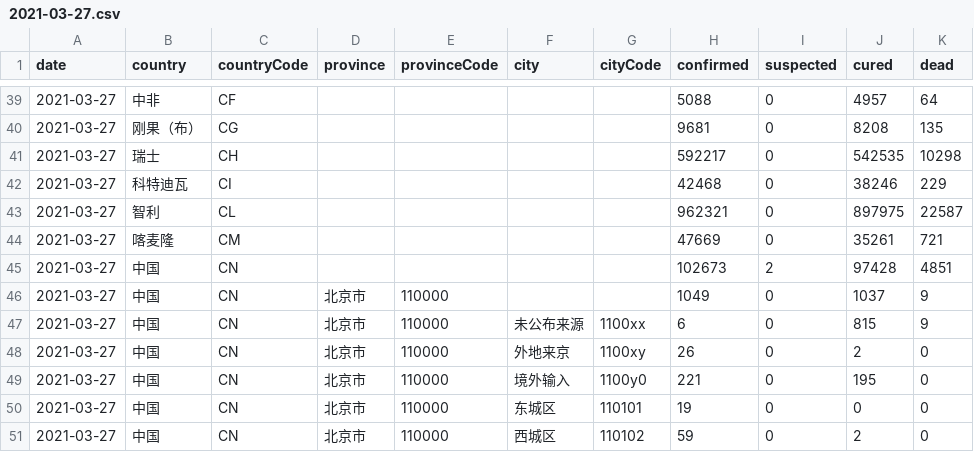
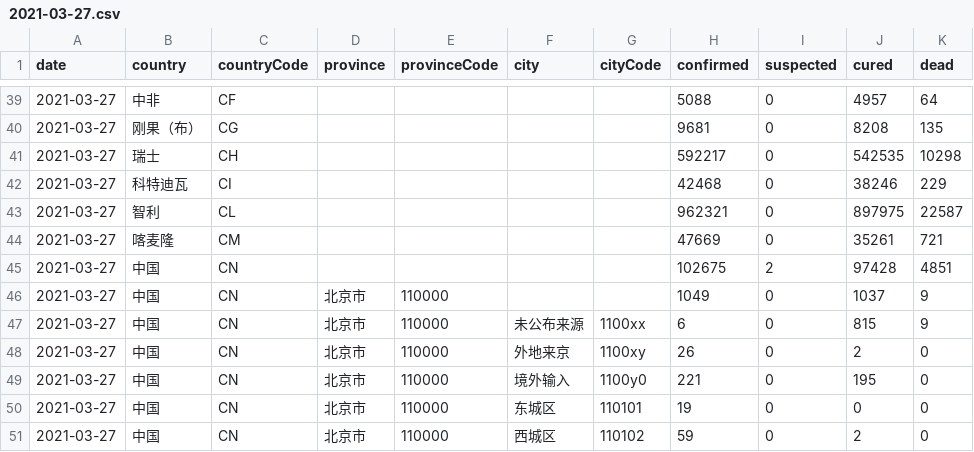
Before and after one commit to herman6888/Wuhan-2019-nCoV, a CSV file: Data/2021-03-27.csv, drawn as a sheet; only a part is shown, gaps mark what is left out.

```diff
--- a/Data/2021-03-27.csv
+++ b/Data/2021-03-27.csv
@@ -44,3 +44,3 @@ date,country,countryCode,province,provinceCode,city,cityCode,confirmed,suspected
 2021-03-27,喀麦隆,CM,,,,,47669,0,35261,721
-2021-03-27,中国,CN,,,,,102673,2,97428,4851
+2021-03-27,中国,CN,,,,,102675,2,97428,4851
 2021-03-27,中国,CN,北京市,110000,,,1049,0,1037,9
```
Also changed, not shown: 2 other files.
